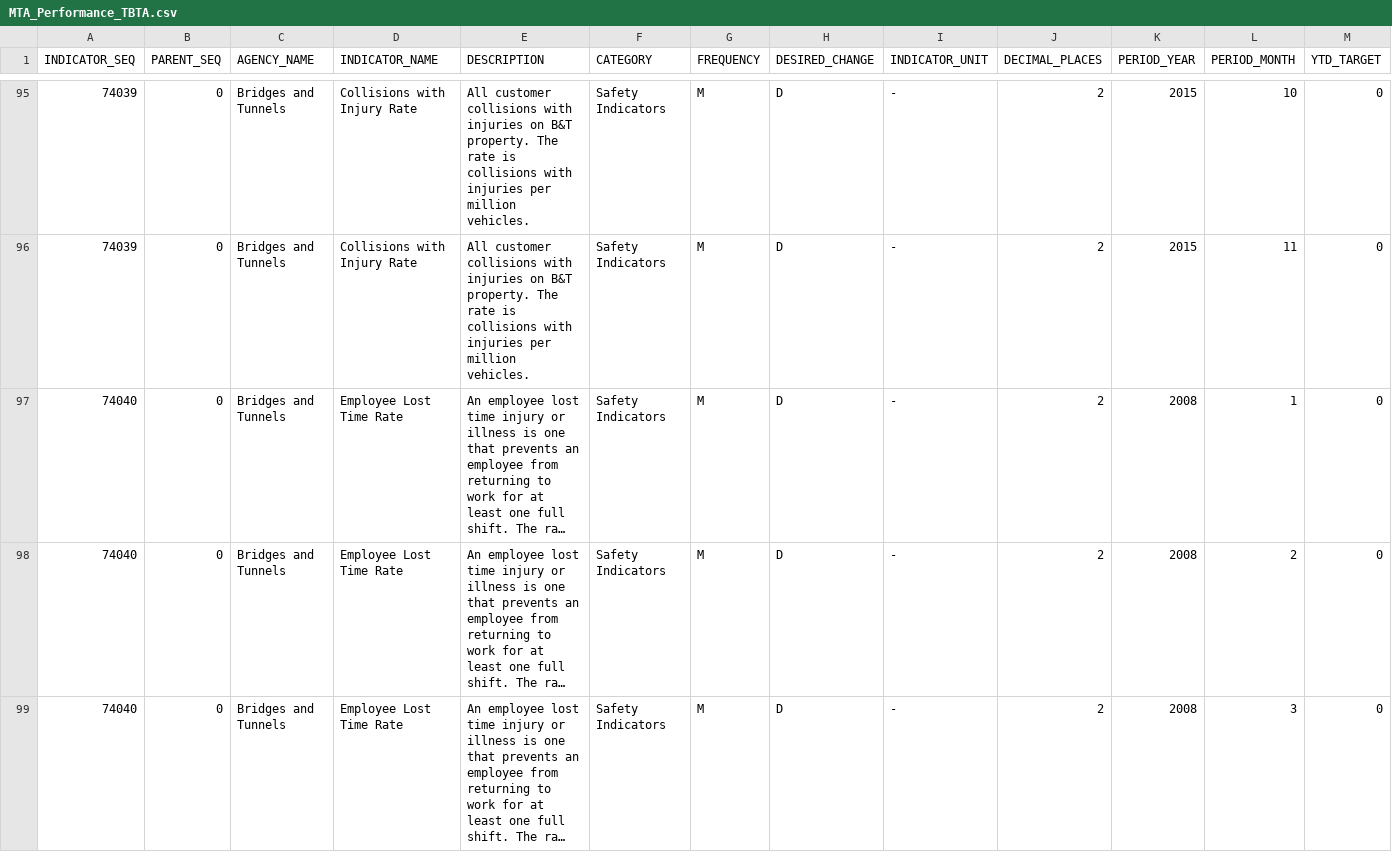
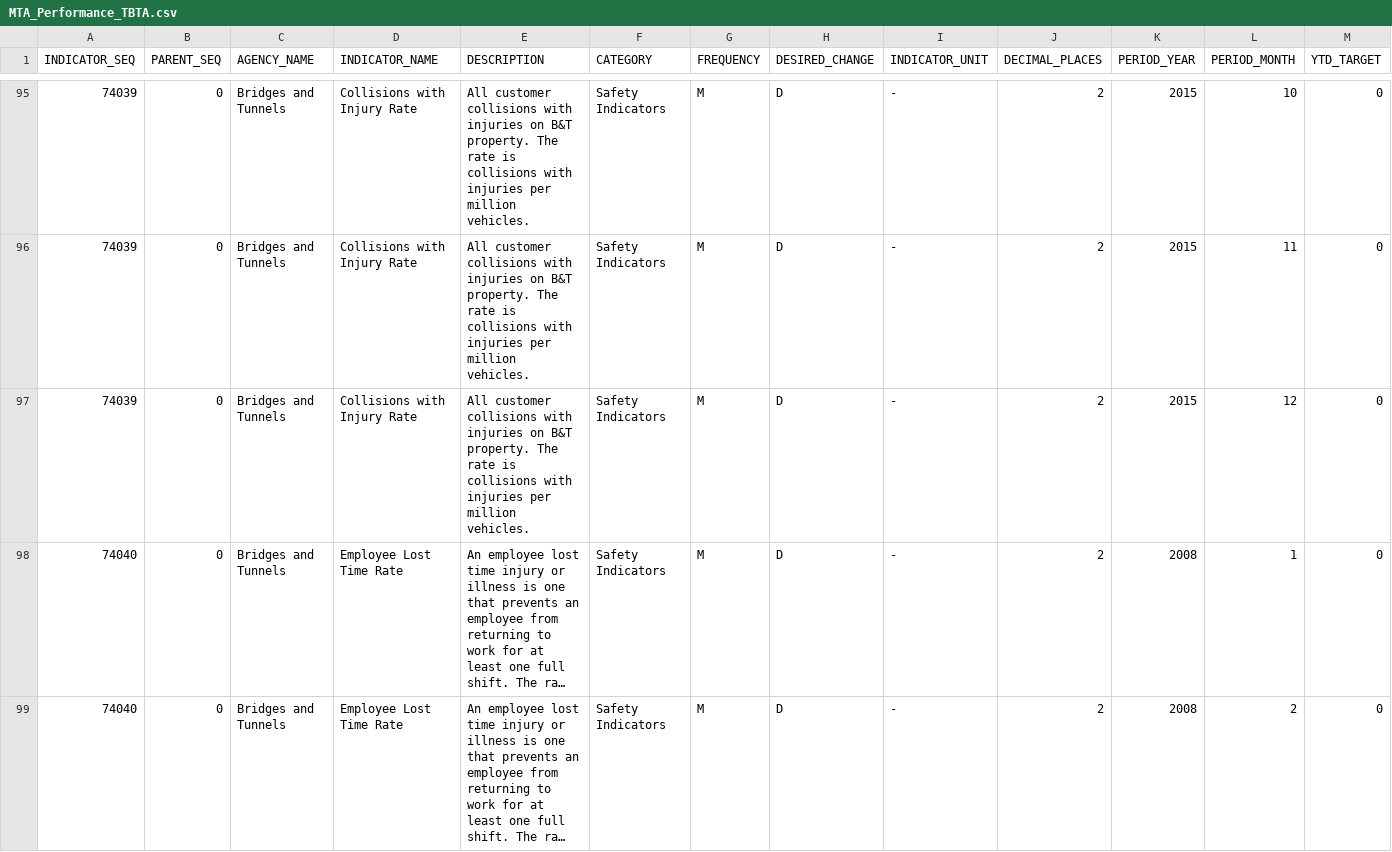
Before and after one commit to brady015/MNR_LIRR_DELAYS, a CSV file: raw_data/Performance/MTA_Performance_TBTA.csv, drawn as a sheet; only a part is shown, gaps mark what is left out; the shorter side is filled out with more unchanged rows; long unchanged cells end in …; rows hold the shown columns only; the diff covers the shown part only; the diff names each change by its address in the sheet, - before the commit and + after, or states it on an @@ line.

```diff
--- a/raw_data/Performance/MTA_Performance_TBTA.csv
+++ b/raw_data/Performance/MTA_Performance_TBTA.csv
+row 97: 74039 | 0 | Bridges and Tunnels | Collisions with Injury Rate | All customer collisions with injuries on B&T property. The rate is collisions with injuries per million vehicles. | Safety Indicators | M | D | - | 2 | 2015 | 12 | 0
```
Also changed, not shown: 2 added rows elsewhere in this file, LIRR/LIRR_Delayed_Canceled_Trains.csv, LIRR/MTA_Performance_Trends_LIRR.csv, 14 other files.
